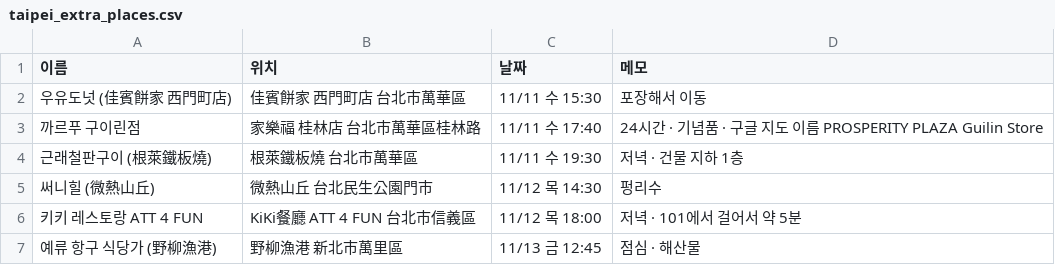
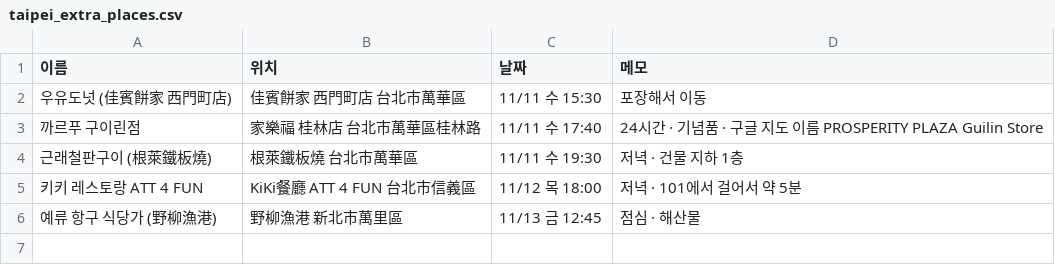
Before and after one commit to kimwoo0/kim, a CSV file: taipei_extra_places.csv, drawn as a sheet.

```diff
--- a/taipei_extra_places.csv
+++ b/taipei_extra_places.csv
@@ -4,3 +4,2 @@
 근래철판구이 (根萊鐵板燒),根萊鐵板燒 台北市萬華區,11/11 수 19:30,저녁 · 건물 지하 1층
-써니힐 (微熱山丘),微熱山丘 台北民生公園門市,11/12 목 14:30,펑리수
 키키 레스토랑 ATT 4 FUN,KiKi餐廳 ATT 4 FUN 台北市信義區,11/12 목 18:00,저녁 · 101에서 걸어서 약 5분
```
Also changed, not shown: 4 other files.
